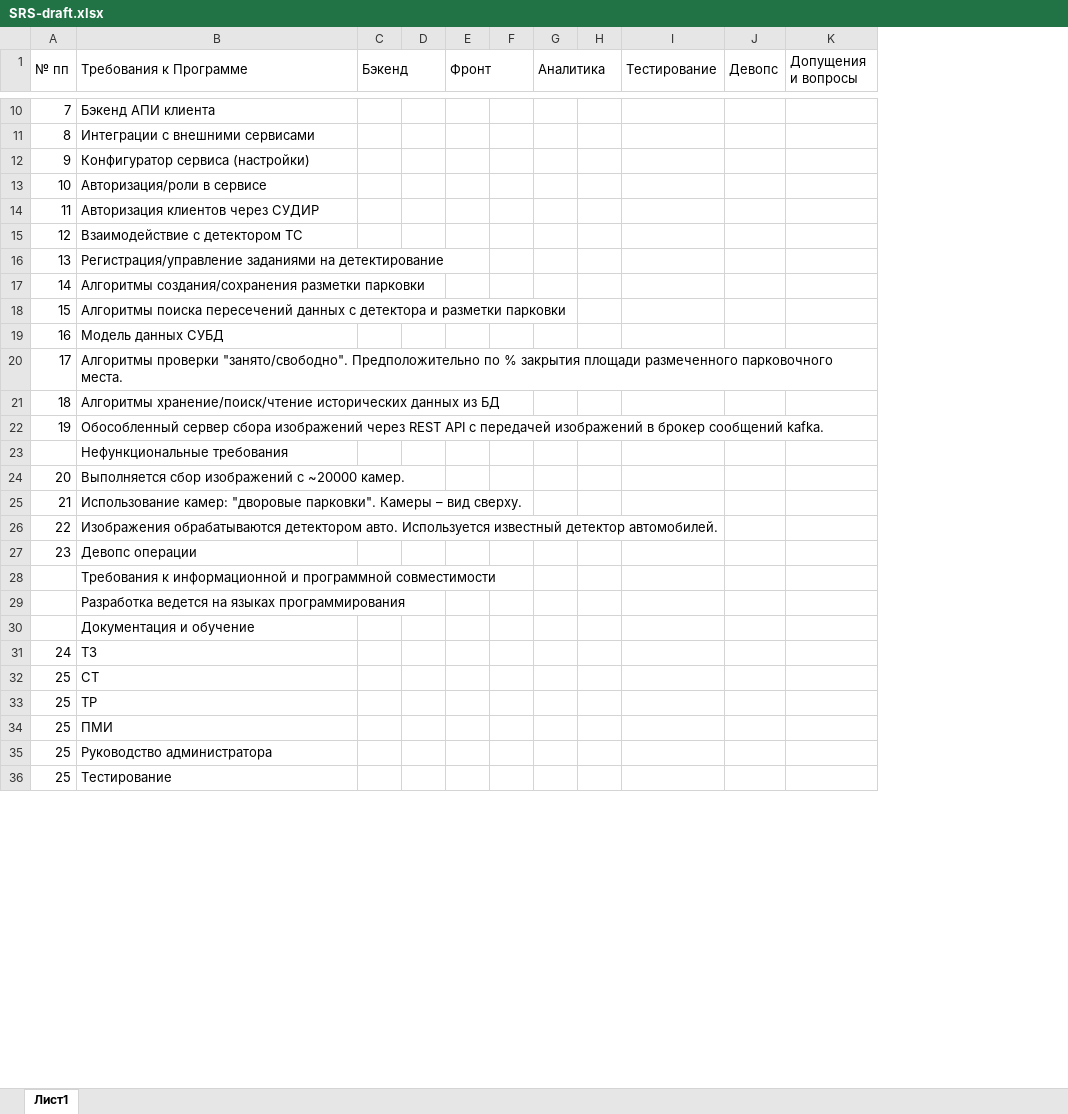
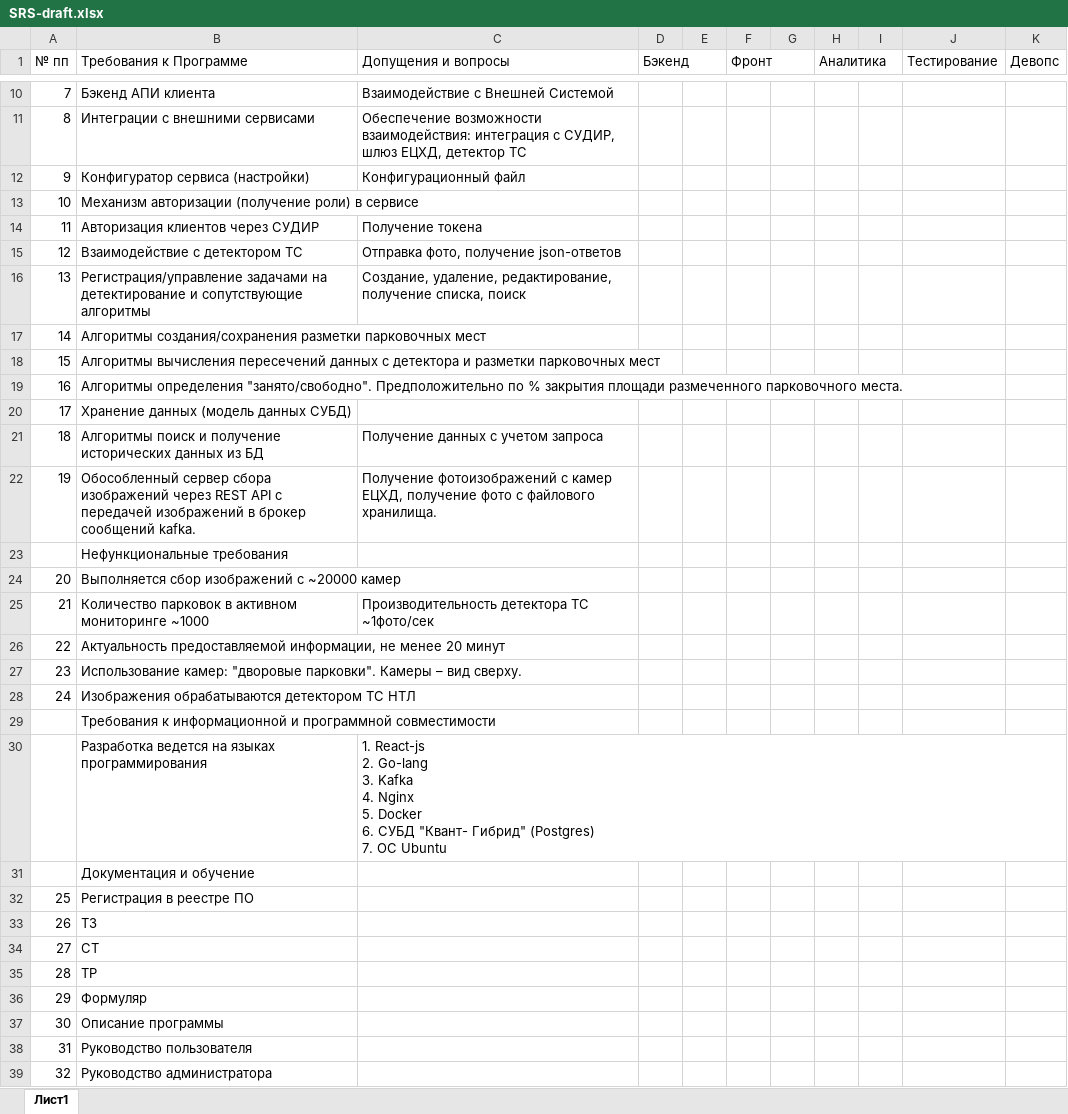
Before and after one commit to SGuskov71/park, an Excel workbook: SRS-draft.xlsx, sheet Лист1, drawn as a sheet; only a part is shown, gaps mark what is left out; values as stored, in another font and other column widths than the file's, no cell formats; removed rows and columns are numbered as before the commit, all else as after; ↵ is a line break in a cell; the diff covers the shown part only; the diff names each change by its address in the sheet, - before the commit and + after, or states it on an @@ line.

Commit message:
SRS-draft

```diff
--- a/SRS-draft.xlsx (sheet Лист1)
+++ b/SRS-draft.xlsx (sheet Лист1)
+column C (Допущения и вопросы), rows 10-22: Взаимодействие с Внешней Системой | Обеспечение возможности взаимодействия: интеграция с СУДИР, шлюз ЕЦХД, детектор ТС | Конфигурационный файл |  | Получение токена | Отправка фото, получение json-ответов | Создание, удаление, редактирование, получение списка, поиск |  |  |  |  | Получение данных с учетом запроса | Получение фотоизображений с камер ЕЦХД, получение фото с файлового хранилища.; row 30: 1. React-js ↵ 2. Go-lang ↵ 3. Kafka ↵ 4. Nginx ↵ 5. Docker ↵ 6. СУБД "Квант- Гибрид" (Postgres) ↵ 7. ОС Ubuntu
-column K (Допущения и вопросы), empty
-B13 (Требования к Программе): Авторизация/роли в сервисе
+B13 (Требования к Программе): Механизм авторизации (получение роли) в сервисе
-B16 (Требования к Программе): Регистрация/управление заданиями на детектирование
+B16 (Требования к Программе): Регистрация/управление задачами на детектирование и сопутствующие алгоритмы
-B17 (Требования к Программе): …создания/сохранения разметки парковки
+B17 (Требования к Программе): …создания/сохранения разметки парковочных мест
-B18 (Требования к Программе): Алгоритмы поиска пересечений данных с детектора и разметки парковки
+B18 (Требования к Программе): Алгоритмы вычисления пересечений данных с детектора и разметки парковочных мест
-B19 (Требования к Программе): Модель данных СУБД
+B19 (Требования к Программе): Алгоритмы определения "занято/свободно". Предположительно по % закрытия площади размеченного парковочного места.
-B20 (Требования к Программе): Алгоритмы проверки "занято/свободно". Предположительно по % закрытия площади размеченного парковочного места.
+B20 (Требования к Программе): Хранение данных (модель данных СУБД)
-B21 (Требования к Программе): Алгоритмы хранение/поиск/чтение исторических данных…
+B21 (Требования к Программе): Алгоритмы поиск и получение исторических данных…
-B24 (Требования к Программе): Выполняется сбор изображений с ~20000 камер.
+B24 (Требования к Программе): Выполняется сбор изображений с ~20000 камер
+row 25: 21 | Количество парковок в активном мониторинге ~1000 | Производительность детектора ТС ~1фото/сек
+row 26: 22 | Актуальность предоставляемой информации, не менее 20 минут
-A27 (№ пп): 21
+A27 (№ пп): 23
-row 26: 22 | Изображения обрабатываются детектором авто. Используется известный детектор автомобилей.
-row 27: 23 | Девопс операции
+row 28: 24 | Изображения обрабатываются детектором ТС НТЛ
+row 32: 25 | Регистрация в реестре ПО
-A33 (№ пп): 24
+A33 (№ пп): 26
-A34 (№ пп): 25
+A34 (№ пп): 27
-A35 (№ пп): 25
+A35 (№ пп): 28
-row 34: 25 | ПМИ
+row 36: 29 | Формуляр
+row 37: 30 | Описание программы
+row 38: 31 | Руководство пользователя
-A39 (№ пп): 25
+A39 (№ пп): 32
-row 36: 25 | Тестирование
```
Also changed, not shown: 4 added rows elsewhere in this sheet, cell formats.
